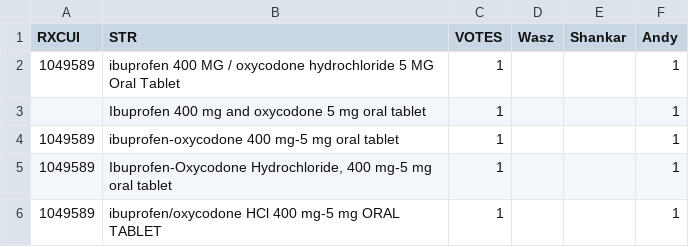
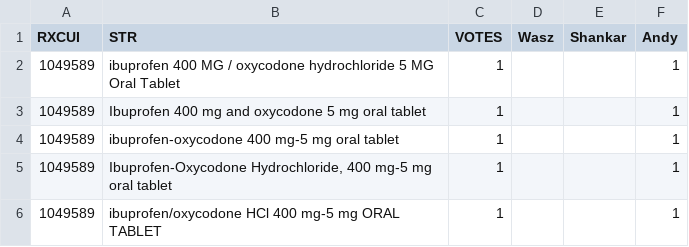
Before and after one commit to smart-on-fhir/cumulus-library-opioid, a TSV file: cumulus_library_opioid/vocab/validate/human/human_medrt_non.tsv, drawn as a sheet; only a part is shown.

```diff
--- a/cumulus_library_opioid/vocab/validate/human/human_medrt_non.tsv
+++ b/cumulus_library_opioid/vocab/validate/human/human_medrt_non.tsv
@@ -2,3 +2,3 @@ RXCUI	STR	VOTES	Wasz	Shankar	Andy
 1049589	ibuprofen 400 MG / oxycodone hydrochloride 5 MG Oral Tablet	1			1
-	Ibuprofen 400 mg and oxycodone 5 mg oral tablet	1			1
+1049589	Ibuprofen 400 mg and oxycodone 5 mg oral tablet	1			1
 1049589	ibuprofen-oxycodone 400 mg-5 mg oral tablet	1			1
```
Also changed, not shown: cumulus_library_opioid/vocab/validate/human/human_CancerLinQ.tsv, cumulus_library_opioid/vocab/validate/human/human_ecri.tsv, 3 other files.
